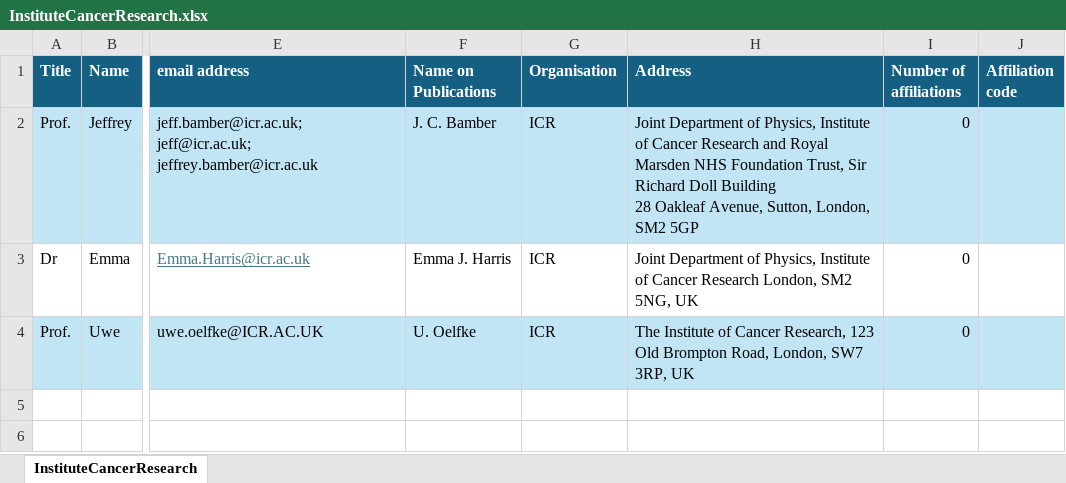
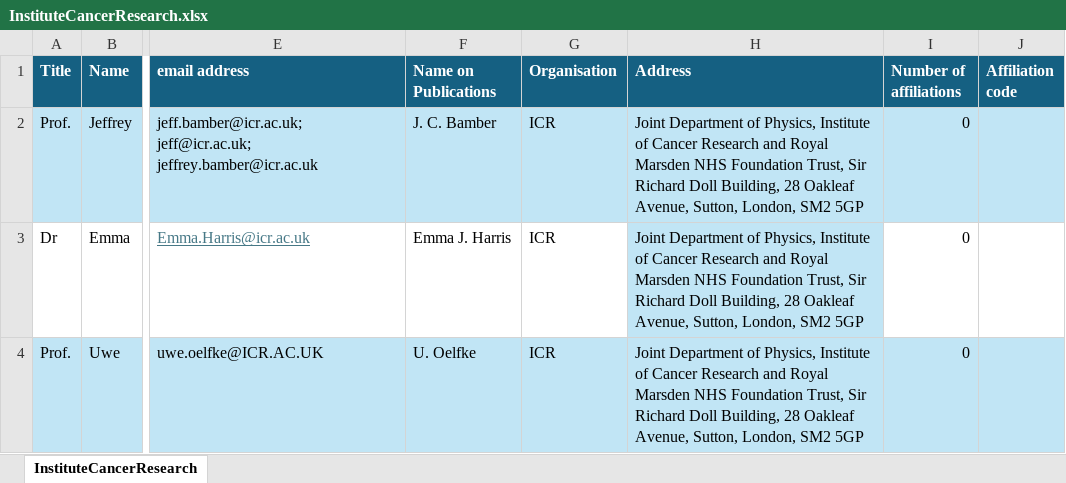
Before and after one commit to ImperialCollegeLondon/LhARA-Collaboration-lists, an Excel workbook: 11-CollaborationList/InstituteCancerResearch.xlsx, sheet InstituteCancerResearch, drawn as a sheet; only a part is shown, gaps mark what is left out; values as stored, in another font and other column widths than the file's, no borders; ↵ is a line break in a cell; the diff names each change by its address in the sheet, - before the commit and + after, or states it on an @@ line.

Commit message:
Alphabetical institute list

```diff
--- a/11-CollaborationList/InstituteCancerResearch.xlsx (sheet InstituteCancerResearch)
+++ b/11-CollaborationList/InstituteCancerResearch.xlsx (sheet InstituteCancerResearch)
-H2 (Address): …Richard Doll Building ↵ 28 Oakleaf…
+H2 (Address): …Richard Doll Building, 28 Oakleaf…
-H3 (Address): …Cancer Research London, SM2 5NG, UK
+H3 (Address): …Cancer Research and Royal Marsden NHS Foundation Trust, Sir Richard Doll Building, 28 Oakleaf Avenue, Sutton, London, SM2 5GP
-H3 fill: none
+H3 fill: #C1E5F5
-H4 (Address): The Institute of Cancer Research, 123 Old Brompton Road, London, SW7 3RP, UK
+H4 (Address): Joint Department of Physics, Institute of Cancer Research and Royal Marsden NHS Foundation Trust, Sir Richard Doll Building, 28 Oakleaf Avenue, Sutton, London, SM2 5GP
```
Also changed, not shown: 3 other files.
